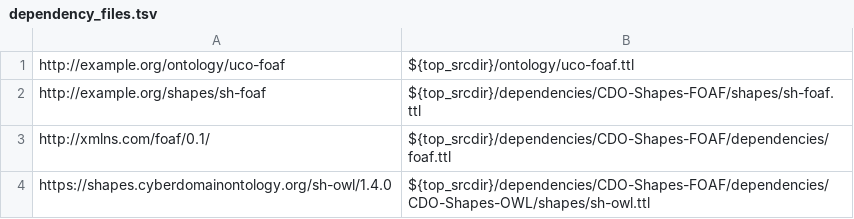
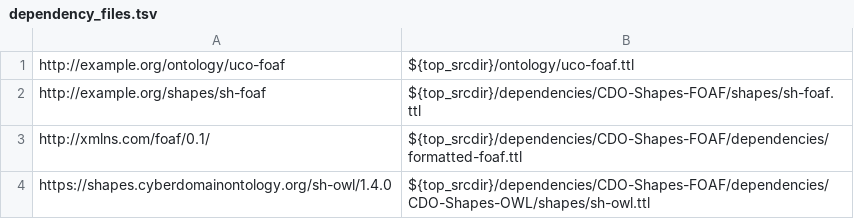
Before and after one commit to ucoProject/UCO-Profile-FOAF, a TSV file: etc/dependency_files.tsv, drawn as a sheet.

Commit message:
Bump FOAF shapes pointer; align file reference
A follow-on patch will regenerate Make-managed files.

Signed-off-by: Alex Nelson <alexander.nelson@nist.gov>

```diff
--- a/etc/dependency_files.tsv
+++ b/etc/dependency_files.tsv
@@ -2,3 +2,3 @@ http://example.org/ontology/uco-foaf	${top_srcdir}/ontology/uco-foaf.ttl
 http://example.org/shapes/sh-foaf	${top_srcdir}/dependencies/CDO-Shapes-FOAF/shapes/sh-foaf.ttl
-http://xmlns.com/foaf/0.1/	${top_srcdir}/dependencies/CDO-Shapes-FOAF/dependencies/foaf.ttl
+http://xmlns.com/foaf/0.1/	${top_srcdir}/dependencies/CDO-Shapes-FOAF/dependencies/formatted-foaf.ttl
 https://shapes.cyberdomainontology.org/sh-owl/1.4.0	${top_srcdir}/dependencies/CDO-Shapes-FOAF/dependencies/CDO-Shapes-OWL/shapes/sh-owl.ttl
```
Also changed, not shown: 1 other file.
